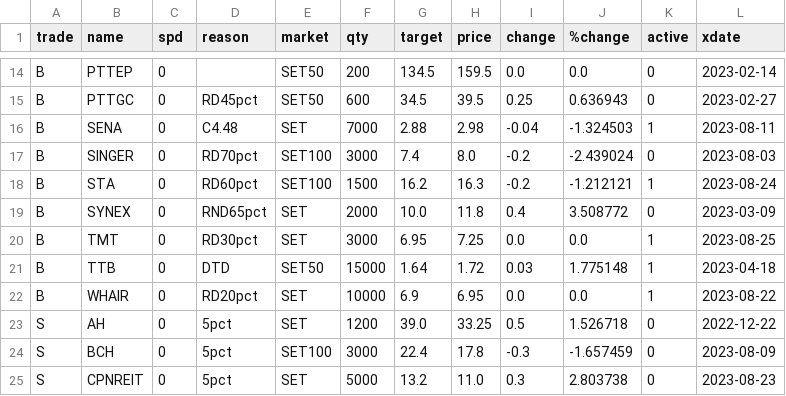
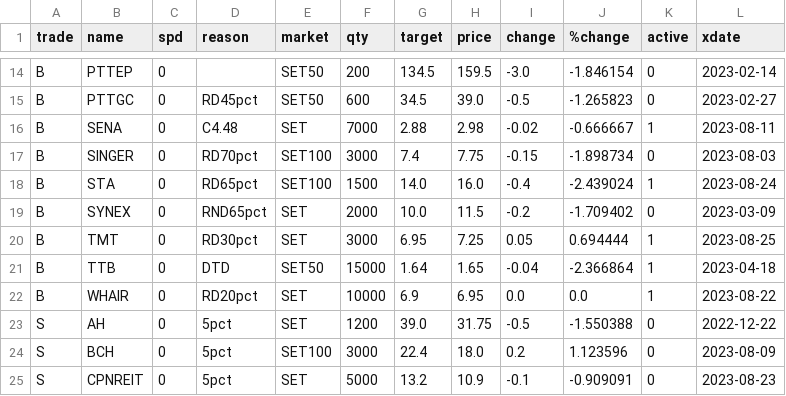
Before and after one commit to santimcs/obsidian-git-sync, a CSV file: Data/Price-for-Order.csv, drawn as a sheet; only a part is shown, gaps mark what is left out; the diff covers the shown part only; the diff names each change by its address in the sheet, - before the commit and + after, or states it on an @@ line.

```diff
--- a/Data/Price-for-Order.csv
+++ b/Data/Price-for-Order.csv
-I14 (change): 0.0
+I14 (change): -3.0
-J14 (%change): 0.0
+J14 (%change): -1.846154
-H15 (price): 39.5
+H15 (price): 39.0
-I15 (change): 0.25
+I15 (change): -0.5
-J15 (%change): 0.636943
+J15 (%change): -1.265823
-I16 (change): -0.04
+I16 (change): -0.02
-J16 (%change): -1.324503
+J16 (%change): -0.666667
-H17 (price): 8.0
+H17 (price): 7.75
-I17 (change): -0.2
+I17 (change): -0.15
-J17 (%change): -2.439024
+J17 (%change): -1.898734
-D18 (reason): RD60pct
+D18 (reason): RD65pct
-G18 (target): 16.2
+G18 (target): 14.0
-H18 (price): 16.3
+H18 (price): 16.0
-I18 (change): -0.2
+I18 (change): -0.4
-J18 (%change): -1.212121
+J18 (%change): -2.439024
-H19 (price): 11.8
+H19 (price): 11.5
-I19 (change): 0.4
+I19 (change): -0.2
-J19 (%change): 3.508772
+J19 (%change): -1.709402
-I20 (change): 0.0
+I20 (change): 0.05
-J20 (%change): 0.0
+J20 (%change): 0.694444
-H21 (price): 1.72
+H21 (price): 1.65
-I21 (change): 0.03
+I21 (change): -0.04
-J21 (%change): 1.775148
+J21 (%change): -2.366864
-H23 (price): 33.25
+H23 (price): 31.75
-I23 (change): 0.5
+I23 (change): -0.5
-J23 (%change): 1.526718
+J23 (%change): -1.550388
-H24 (price): 17.8
+H24 (price): 18.0
-I24 (change): -0.3
+I24 (change): 0.2
-J24 (%change): -1.657459
+J24 (%change): 1.123596
-H25 (price): 11.0
+H25 (price): 10.9
-I25 (change): 0.3
+I25 (change): -0.1
-J25 (%change): 2.803738
+J25 (%change): -0.909091
```
Also changed, not shown: 47 edited cells elsewhere in this file, Data/5-day-average.csv, Data/Price-Today.csv, 9 other files.
